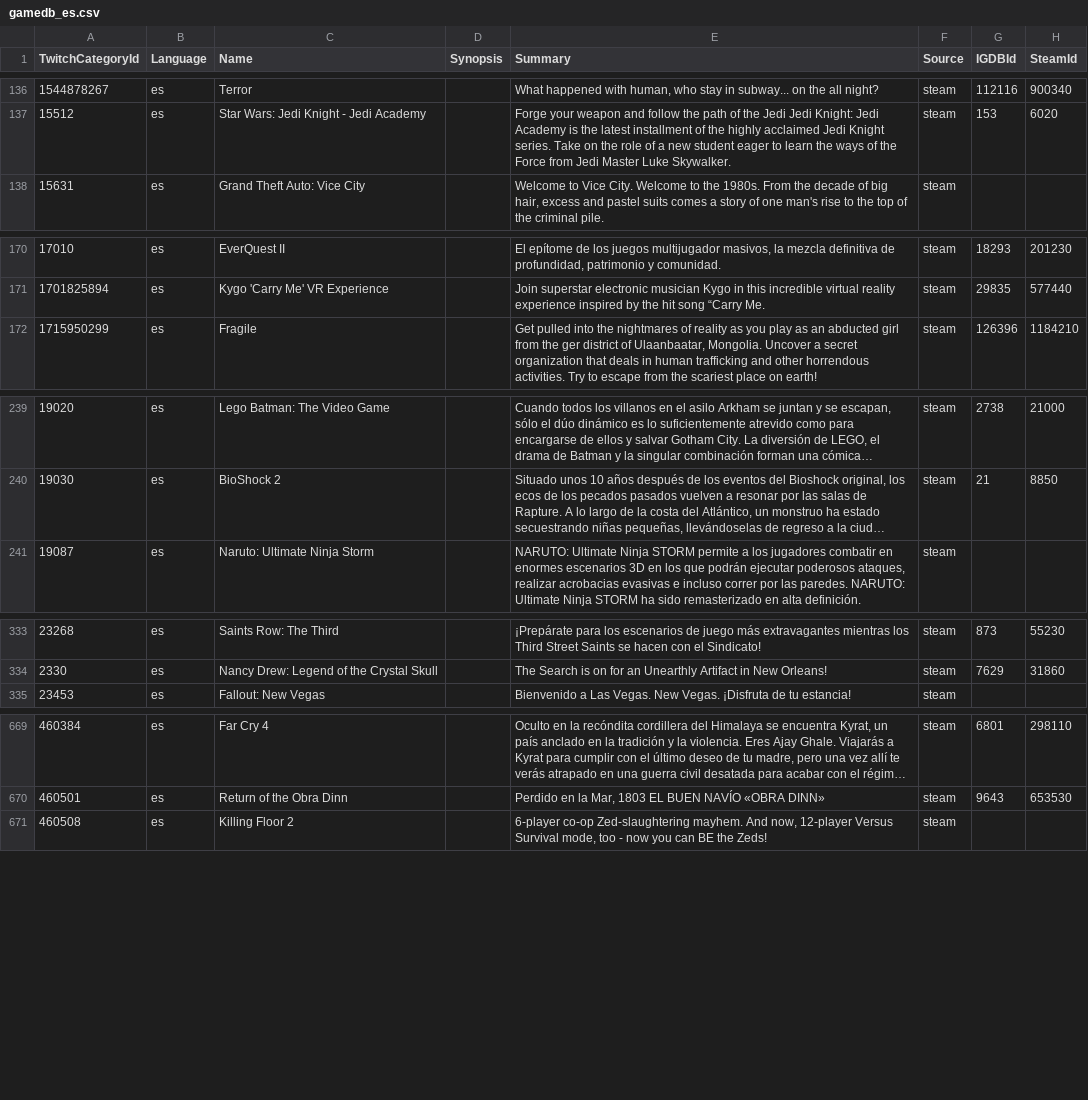
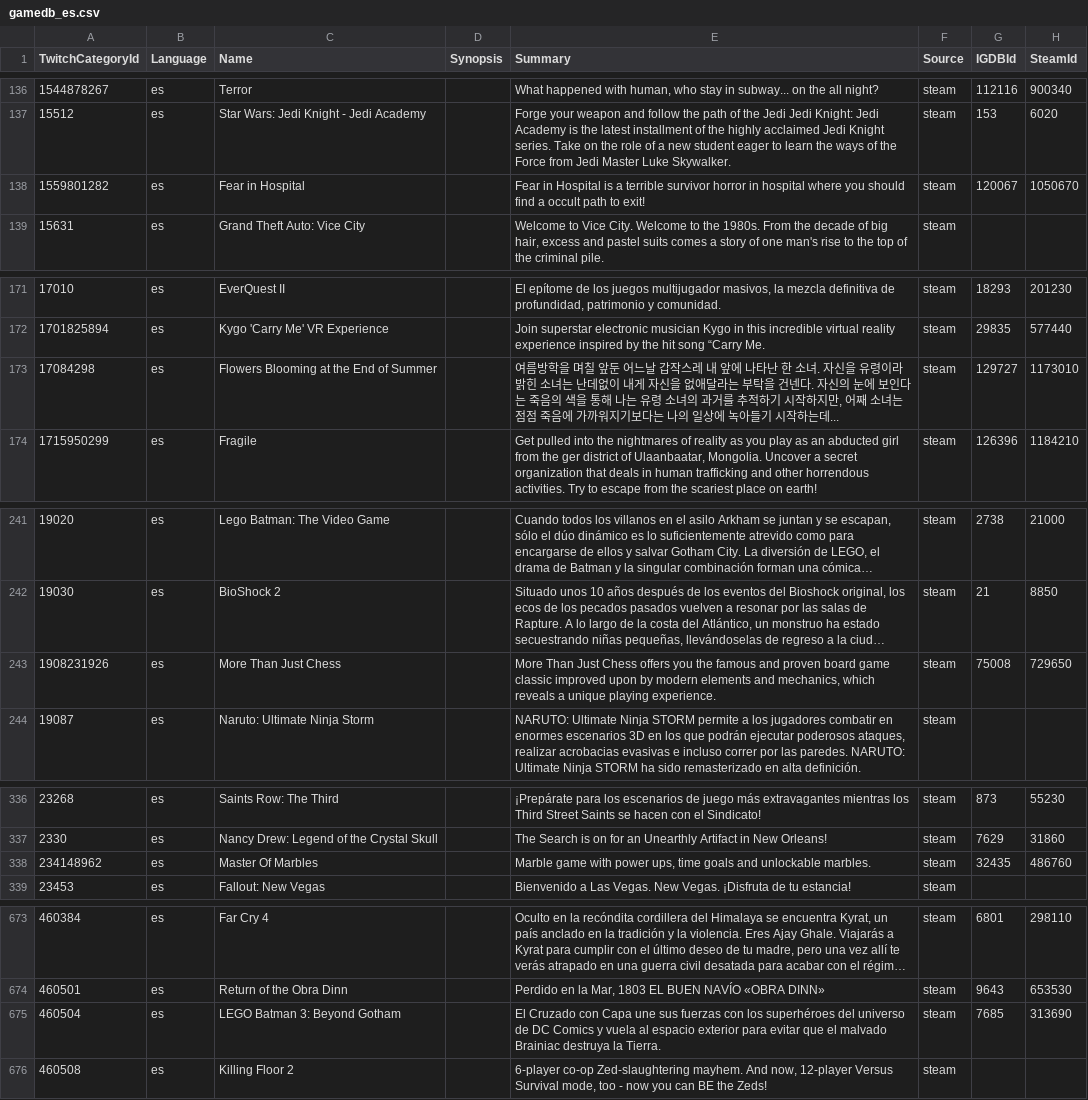
Before and after one commit to ccorsano/BlipBloopBot, a CSV file: TwitchCategoriesCrawler/gamedb_es.csv, drawn as a sheet; only a part is shown, gaps mark what is left out; long unchanged cells end in …; the diff covers the shown part only; the diff names each change by its address in the sheet, - before the commit and + after, or states it on an @@ line.

```diff
--- a/TwitchCategoriesCrawler/gamedb_es.csv
+++ b/TwitchCategoriesCrawler/gamedb_es.csv
+row 138: 1559801282 | es | Fear in Hospital |  | Fear in Hospital is a terrible survivor horror in hospital where you should find a occult path to exit! | steam | 120067 | 1050670
+row 173: 17084298 | es | Flowers Blooming at the End of Summer |  | 여름방학을 며칠 앞둔 어느날 갑작스레 내 앞에 나타난 한 소녀. 자신을 유령이라 밝힌 소녀는 난데없이 내게 자신을 없애달라는 부탁을 건넨다. 자신의 눈에 보인다는 죽음의 색을 통해 나는 유령 소녀의 과거를 추적하기 시작하지만, 어째 소녀는 점점 죽음에 가까워지기보다는 나의 일상에 녹아들기 시작하는데... | steam | 129727 | 1173010
+row 243: 1908231926 | es | More Than Just Chess |  | More Than Just Chess offers you the famous and proven board game classic improved upon by modern elements and mechanics, which reveals a unique playing experience. | steam | 75008 | 729650
+row 338: 234148962 | es | Master Of Marbles |  | Marble game with power ups, time goals and unlockable marbles. | steam | 32435 | 486760
+row 675: 460504 | es | LEGO Batman 3: Beyond Gotham |  | El Cruzado con Capa une sus fuerzas con los superhéroes del universo de DC Comics y vuela al espacio exterior para evitar que el malvado Brainiac destruya la Tierra. | steam | 7685 | 313690
```
Also changed, not shown: 17 added rows elsewhere in this file, TwitchCategoriesCrawler/gamedb_en.csv, TwitchCategoriesCrawler/gamedb_fr.csv, 3 other files.
